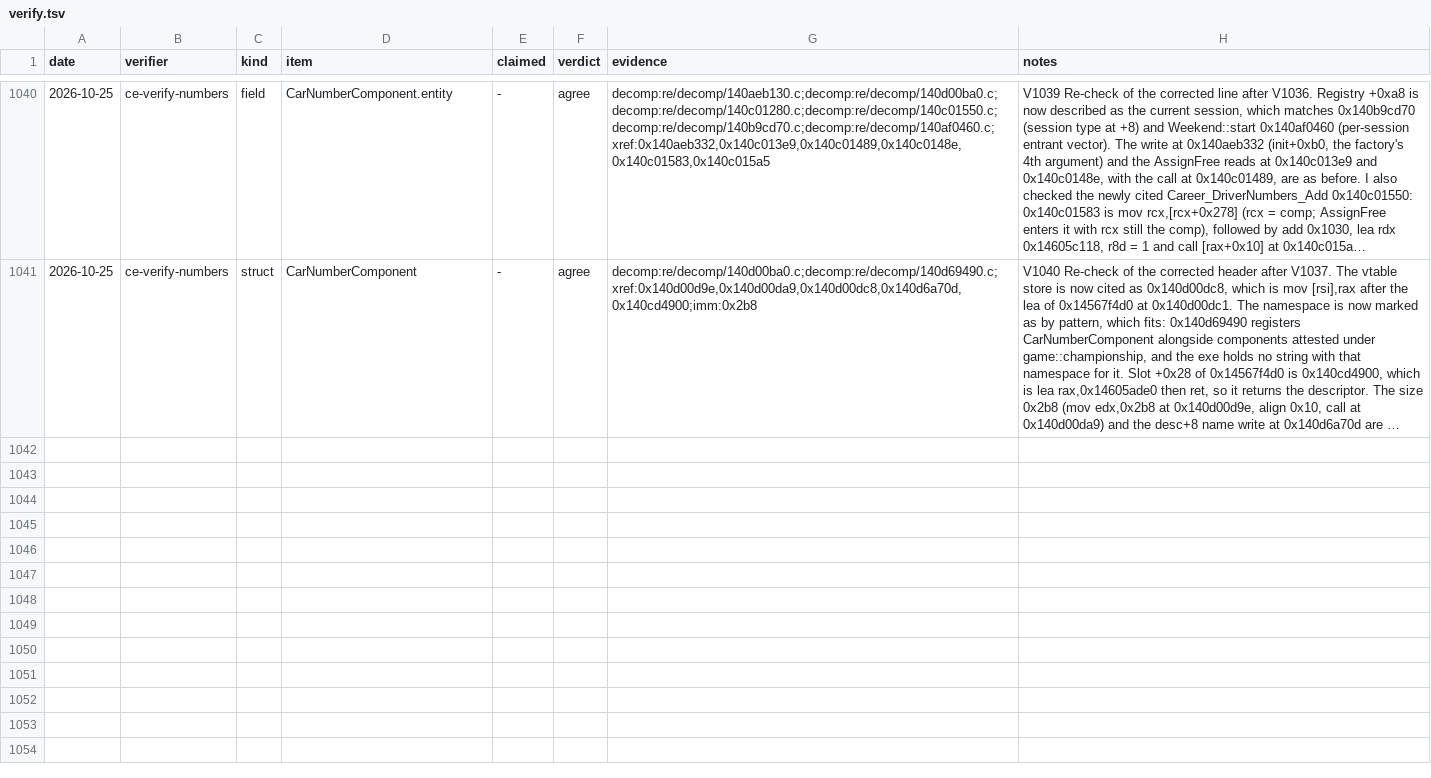
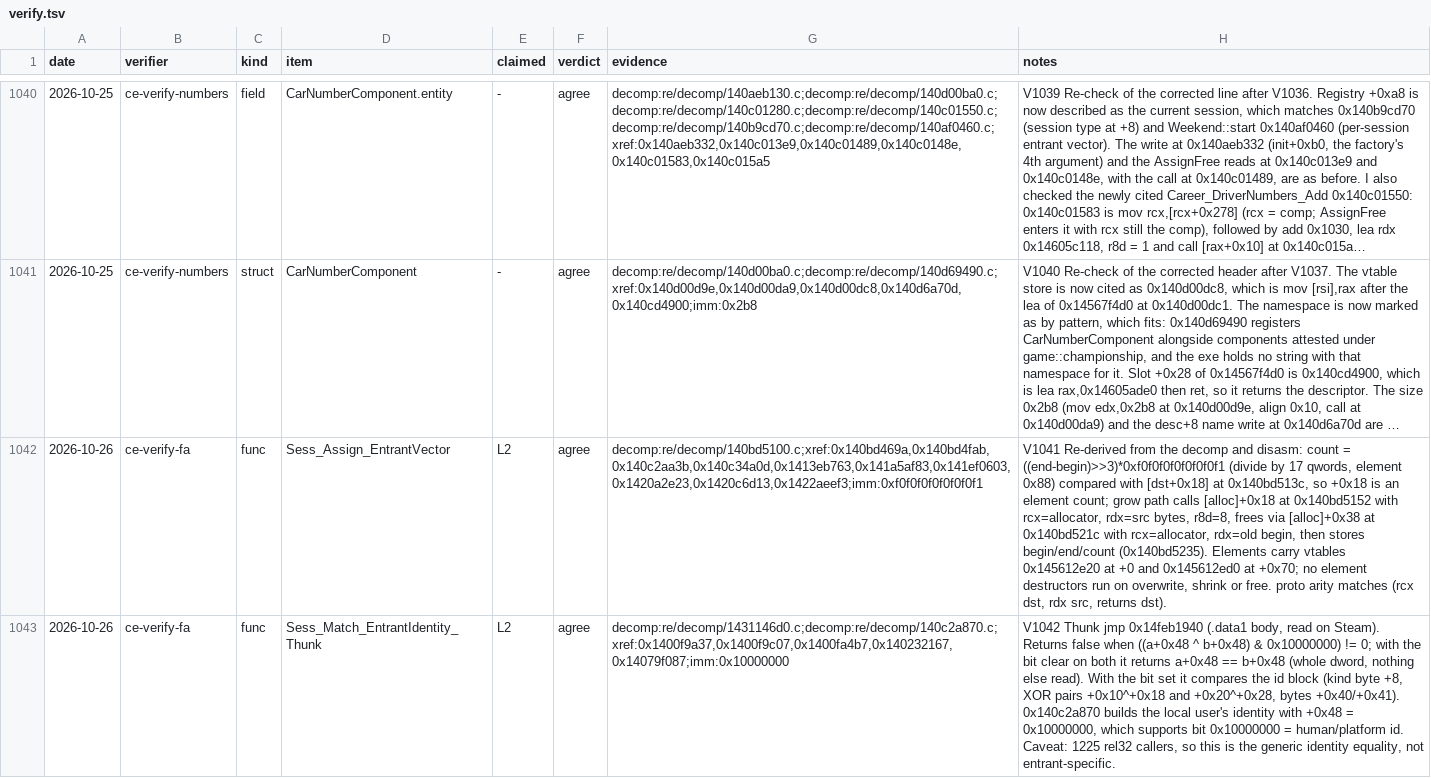
Before and after one commit to ArikSquad/SwoftyLauncher, a TSV file: re/db/verify.tsv, drawn as a sheet; only a part is shown, gaps mark what is left out; long unchanged cells end in …; the diff covers the shown part only; the diff names each change by its address in the sheet, - before the commit and + after, or states it on an @@ line.

Commit message:
feat(career-editor): 0.3.3 experimental free agent line-up places for late driver manager drivers (#353)

```diff
--- a/re/db/verify.tsv
+++ b/re/db/verify.tsv
+row 1042: 2026-10-26 | ce-verify-fa | func | Sess_Assign_EntrantVector | L2 | agree | decomp:re/decomp/140bd5100.c;xref:0x140bd469a,0x140bd4fab,0x140c2aa3b,0x140c34a0d,0x1413eb763,0x141a5af83,0x141ef0603,0x1420a2e23,0x1420c6d13,0x1422aeef3;imm:0xf0f0f0f0f0f0f0f1 | V1041 Re-derived from the decomp and disasm: count = ((end-begin)>>3)*0xf0f0f0f0f0f0f0f1 (divide by 17 qwords, element 0x88) compared with [dst+0x18] at 0x140bd513c, so +0x18 is an element count; grow path calls [alloc]+0x18 at 0x140bd5152 with rcx=allocator, rdx=src bytes, r8d=8, frees via [alloc]+0x38 at 0x140bd521c with rcx=allocator, rdx=old begin, then stores begin/end/count (0x140bd5235). Elements carry vtables 0x145612e20 at +0 and 0x145612ed0 at +0x70; no element destructors run on overwrite, shrink or free. proto arity matches (rcx dst, rdx src, returns dst).
+row 1043: 2026-10-26 | ce-verify-fa | func | Sess_Match_EntrantIdentity_Thunk | L2 | agree | decomp:re/decomp/1431146d0.c;decomp:re/decomp/140c2a870.c;xref:0x1400f9a37,0x1400f9c07,0x1400fa4b7,0x140232167,0x14079f087;imm:0x10000000 | V1042 Thunk jmp 0x14feb1940 (.data1 body, read on Steam). Returns false when ((a+0x48 ^ b+0x48) & 0x10000000) != 0; with the bit clear on both it returns a+0x48 == b+0x48 (whole dword, nothing else read). With the bit set it compares the id block (kind byte +8, XOR pairs +0x10^+0x18 and +0x20^+0x28, bytes +0x40/+0x41). 0x140c2a870 builds the local user's identity with +0x48 = 0x10000000, which supports bit 0x10000000 = human/platform id. Caveat: 1225 rel32 callers, so this is the generic identity equality, not entrant-specific.
```
Also changed, not shown: 6 added rows elsewhere in this file, 11 other files.
